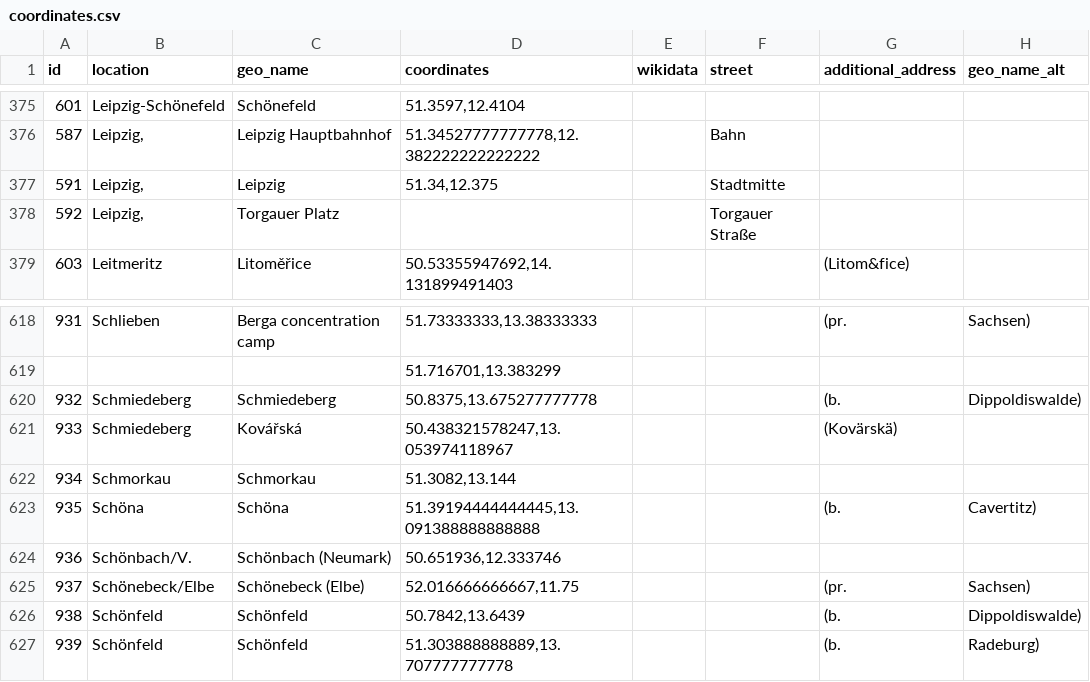
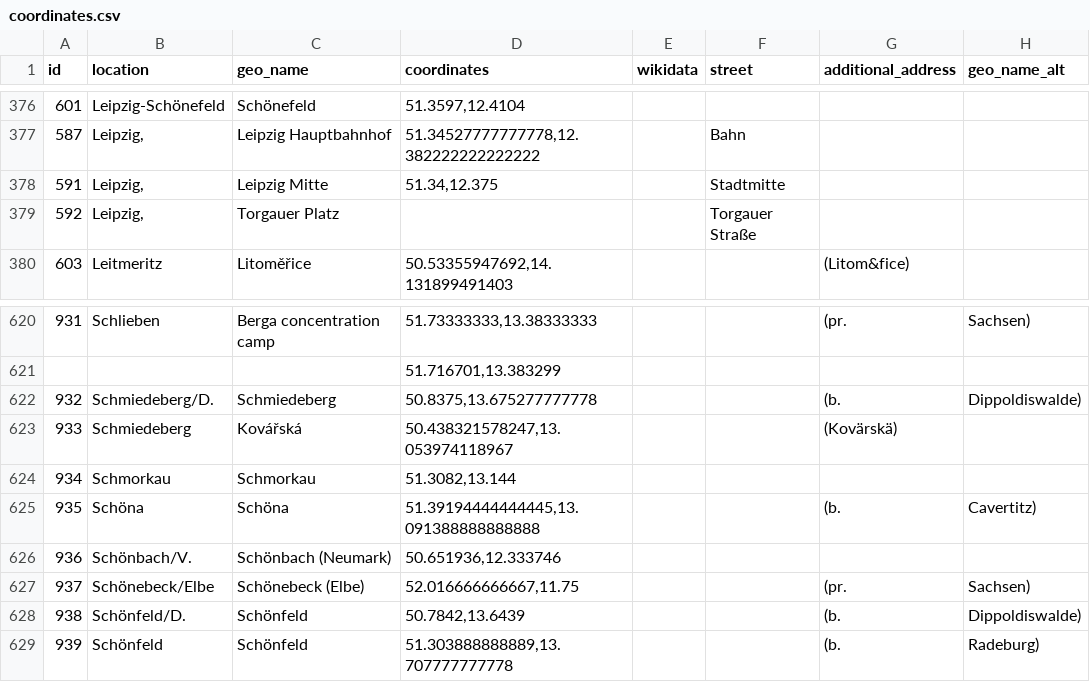
Before and after one commit to MariaSchweren/Intro-DH-Geovisualization, a CSV file: coordinates.csv, drawn as a sheet; only a part is shown, gaps mark what is left out; the diff covers the shown part only.

```diff
--- a/coordinates.csv
+++ b/coordinates.csv
@@ -376,3 +377,3 @@
 587;Leipzig,;Leipzig Hauptbahnhof;51.34527777777778,12.382222222222222;;Bahn;;
-591;Leipzig,;Leipzig;51.34,12.375;;Stadtmitte;;
+591;Leipzig,;Leipzig Mitte;51.34,12.375;;Stadtmitte;;
 592;Leipzig,;Torgauer Platz;;;Torgauer Straße;;
@@ -619,3 +621,3 @@
 ;;;51.716701,13.383299;;;;
-932;Schmiedeberg;Schmiedeberg;50.8375,13.675277777778;;;(b.;Dippoldiswalde)
+932;Schmiedeberg/D.;Schmiedeberg;50.8375,13.675277777778;;;(b.;Dippoldiswalde)
 933;Schmiedeberg;Kovářská;50.438321578247,13.053974118967;;;(Kovärskä);
@@ -625,3 +627,3 @@
 937;Schönebeck/Elbe;Schönebeck (Elbe);52.016666666667,11.75;;;(pr.;Sachsen)
-938;Schönfeld;Schönfeld;50.7842,13.6439;;;(b.;Dippoldiswalde)
+938;Schönfeld/D.;Schönfeld;50.7842,13.6439;;;(b.;Dippoldiswalde)
 939;Schönfeld;Schönfeld;51.303888888889,13.707777777778;;;(b.;Radeburg)
```
Also changed, not shown: 2 added rows and 8 edited cells elsewhere in this file, formatted.csv, 2 other files.
